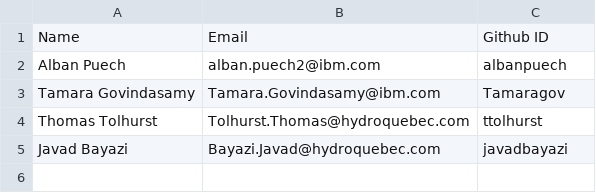
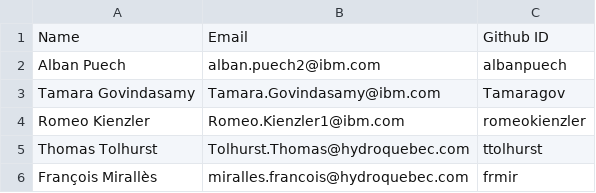
Before and after one commit to gridfm/gridfm-datakit, a CSV file: COMMITTERS.csv, drawn as a sheet.

Commit message:
Update COMMITTERS.csv
Signed-off-by: François Mirallès <4765639+frmir@users.noreply.github.com>

```diff
--- a/COMMITTERS.csv
+++ b/COMMITTERS.csv
@@ -3,3 +3,4 @@ Alban Puech, alban.puech2@ibm.com, albanpuech
 Tamara Govindasamy, Tamara.Govindasamy@ibm.com, Tamaragov
+Romeo Kienzler, Romeo.Kienzler1@ibm.com, romeokienzler
 Thomas Tolhurst, Tolhurst.Thomas@hydroquebec.com, ttolhurst
-Javad Bayazi, Bayazi.Javad@hydroquebec.com, javadbayazi
+François Mirallès, miralles.francois@hydroquebec.com, frmir
```
